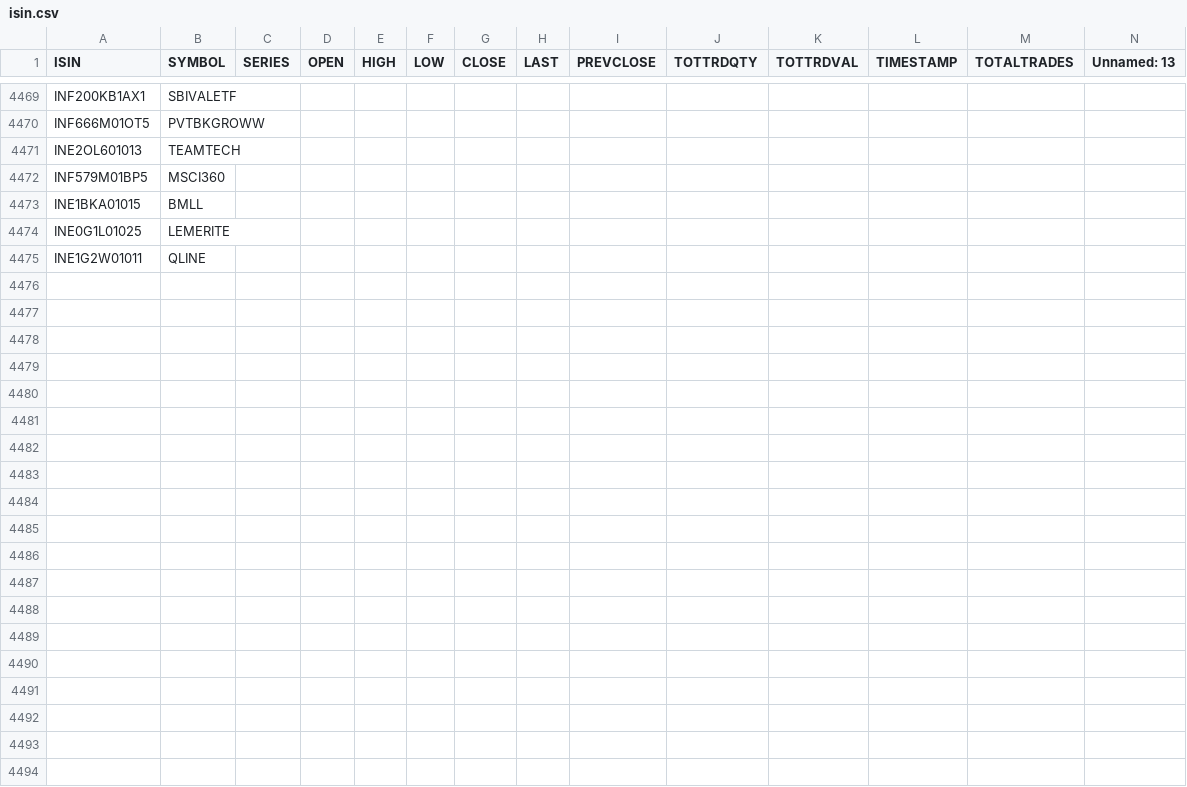
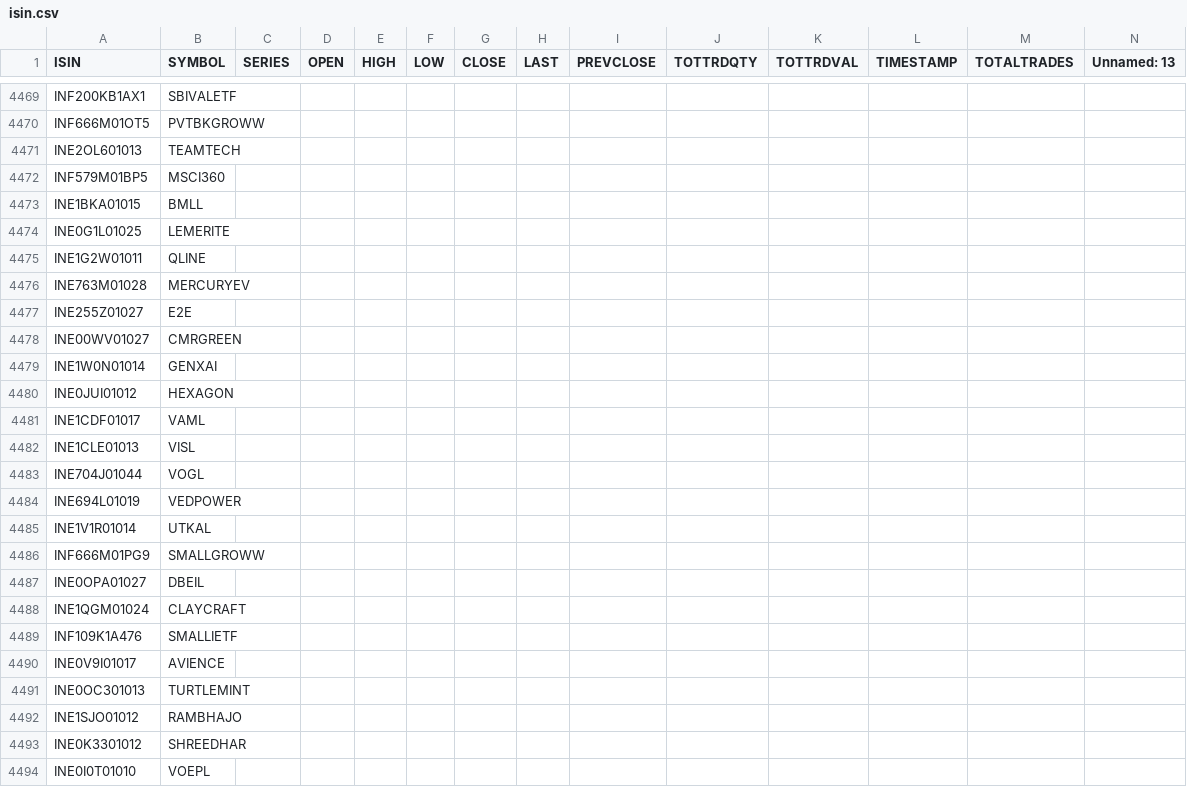
Before and after one commit to BennyThadikaran/eod2_utils, a CSV file: src/actions/isin.csv, drawn as a sheet; only a part is shown, gaps mark what is left out; the diff covers the shown part only; the diff names each change by its address in the sheet, - before the commit and + after, or states it on an @@ line.

```diff
--- a/src/actions/isin.csv
+++ b/src/actions/isin.csv
+row 4476: INE763M01028 | MERCURYEV
+row 4477: INE255Z01027 | E2E
+row 4478: INE00WV01027 | CMRGREEN
+row 4479: INE1W0N01014 | GENXAI
+row 4480: INE0JUI01012 | HEXAGON
+row 4481: INE1CDF01017 | VAML
+row 4482: INE1CLE01013 | VISL
+row 4483: INE704J01044 | VOGL
+row 4484: INE694L01019 | VEDPOWER
+row 4485: INE1V1R01014 | UTKAL
+row 4486: INF666M01PG9 | SMALLGROWW
+row 4487: INE0OPA01027 | DBEIL
+row 4488: INE1QGM01024 | CLAYCRAFT
+row 4489: INF109K1A476 | SMALLIETF
+row 4490: INE0V9I01017 | AVIENCE
+row 4491: INE0OC301013 | TURTLEMINT
+row 4492: INE1SJO01012 | RAMBHAJO
+row 4493: INE0K3301012 | SHREEDHAR
+row 4494: INE0I0T01010 | VOEPL
```
Also changed, not shown: 30 added rows and 14 edited cells elsewhere in this file, 2 other files.
